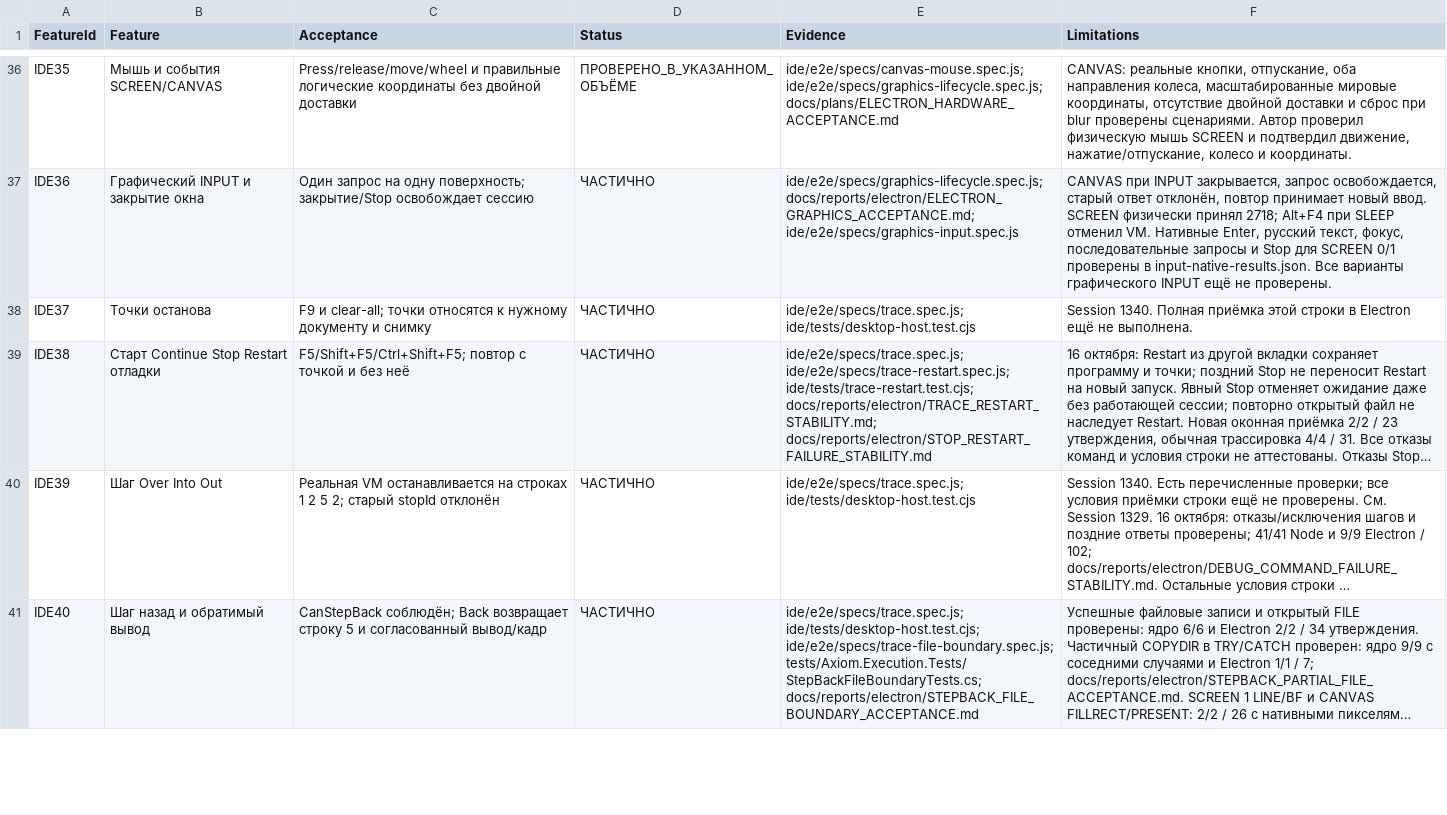
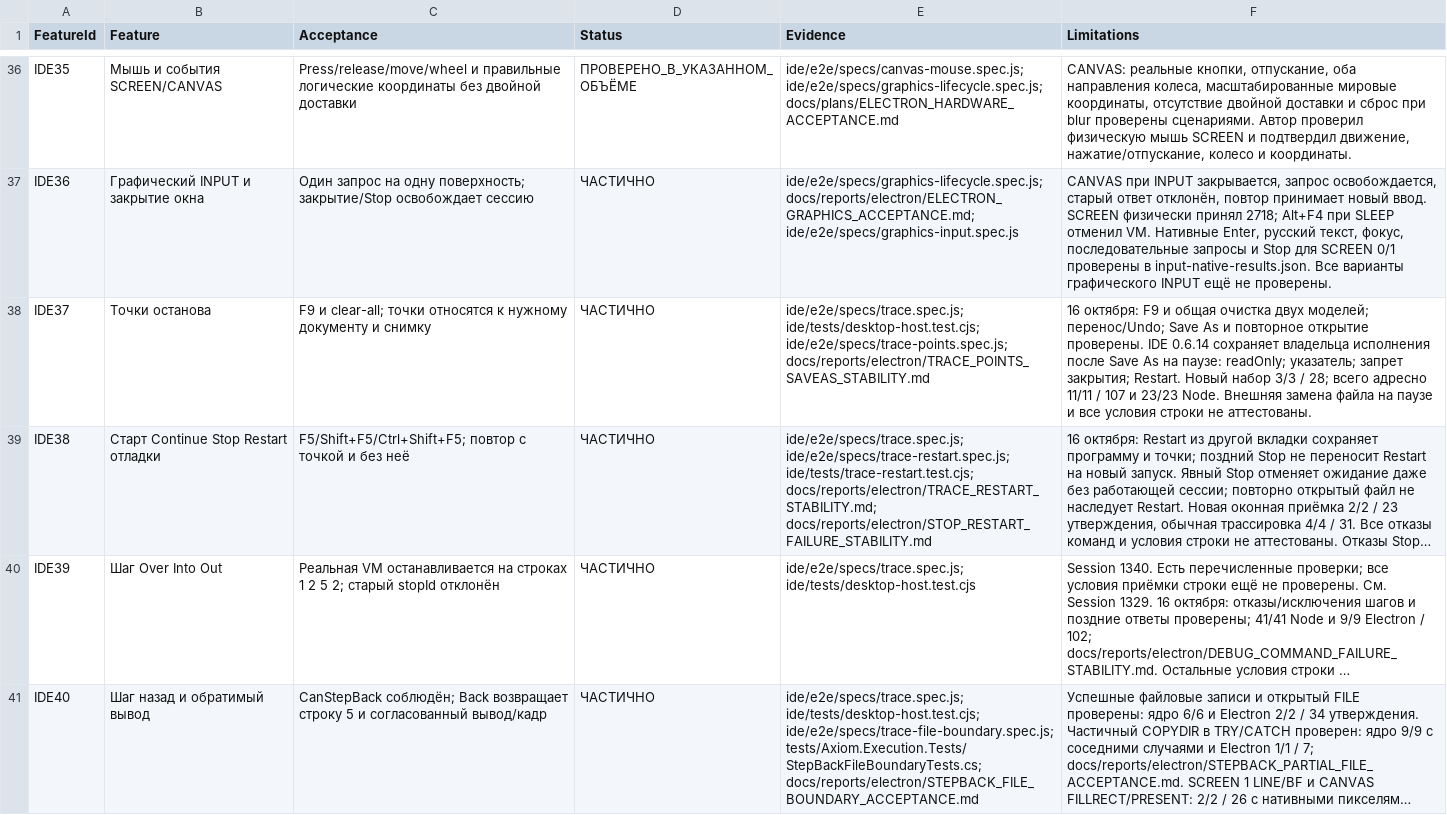
Before and after one commit to softhitssofthits-dotcom/Axiom, a CSV file: docs/plans/IDE_SHELL_FEATURE_MATRIX.csv, drawn as a sheet; only a part is shown, gaps mark what is left out; long unchanged cells end in …; the diff names each change by its address in the sheet, - before the commit and + after, or states it on an @@ line.

Commit message:
Сохранять владельца исполнения после Сохранить как на паузе

```diff
--- a/docs/plans/IDE_SHELL_FEATURE_MATRIX.csv
+++ b/docs/plans/IDE_SHELL_FEATURE_MATRIX.csv
-E38 (Evidence): ide/e2e/specs/trace.spec.js; ide/tests/desktop-host.test.cjs
+E38 (Evidence): ide/e2e/specs/trace.spec.js; ide/tests/desktop-host.test.cjs; ide/e2e/specs/trace-points.spec.js; docs/reports/electron/TRACE_POINTS_SAVEAS_STABILITY.md
-F38 (Limitations): Session 1340. Полная приёмка этой строки в Electron ещё не выполнена.
+F38 (Limitations): 16 октября: F9 и общая очистка двух моделей; перенос/Undo; Save As и повторное открытие проверены. IDE 0.6.14 сохраняет владельца исполнения после Save As на паузе: readOnly; указатель; запрет закрытия; Restart. Новый набор 3/3 / 28; всего адресно 11/11 / 107 и 23/23 Node. Внешняя замена файла на паузе и все условия строки не аттестованы.
```
Also changed, not shown: 21 other files.
